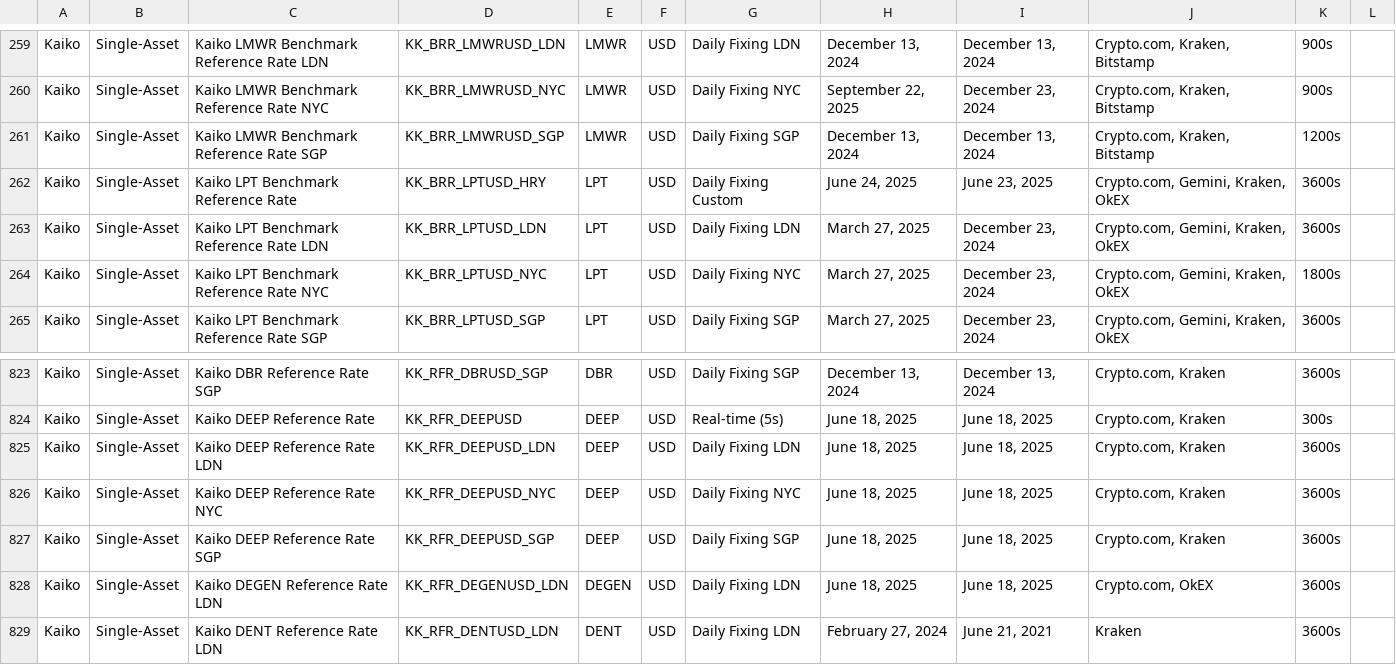
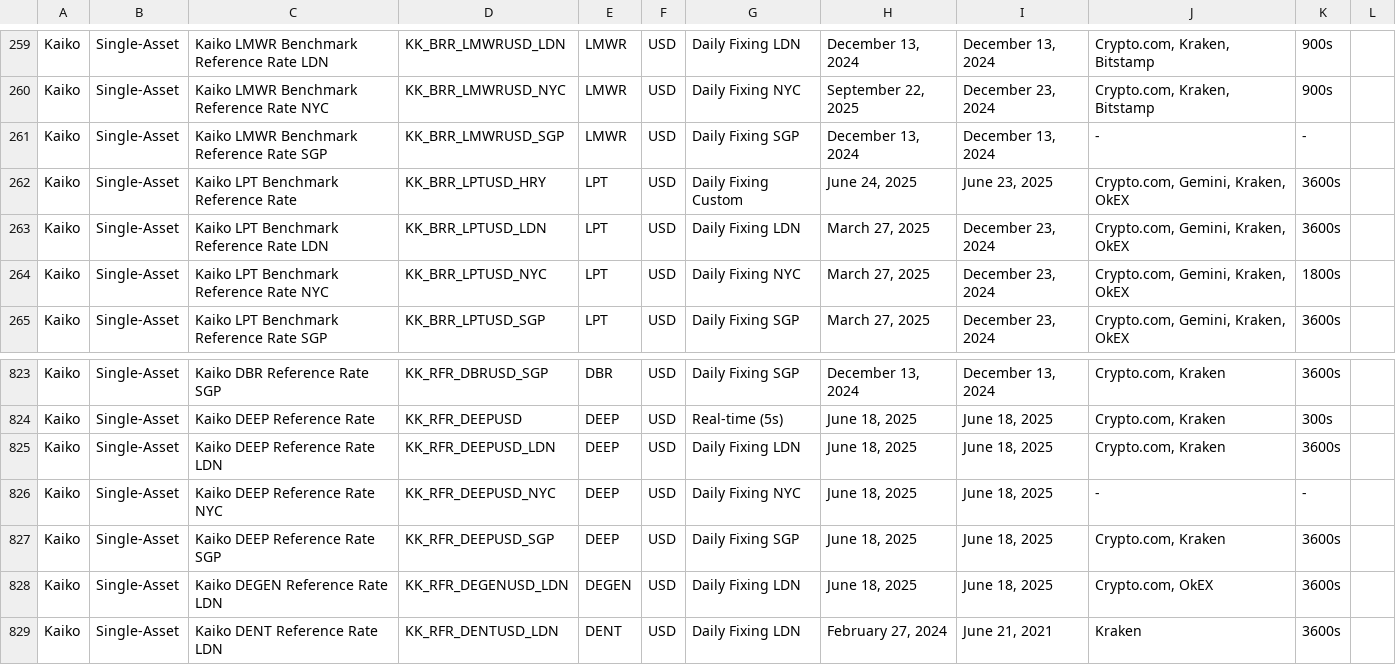
Before and after one commit to rdavill/kaiko_indices_coverage, a CSV file: Reference_Rates_Coverage.csv, drawn as a sheet; only a part is shown, gaps mark what is left out.

```diff
--- a/Reference_Rates_Coverage.csv
+++ b/Reference_Rates_Coverage.csv
@@ -260,3 +260,3 @@ Kaiko,Single-Asset,Kaiko LMWR Benchmark Reference Rate LDN,KK_BRR_LMWRUSD_LDN,LM
 Kaiko,Single-Asset,Kaiko LMWR Benchmark Reference Rate NYC,KK_BRR_LMWRUSD_NYC,LMWR,USD,Daily Fixing NYC,"September 22, 2025","December 23, 2024","Crypto.com, Kraken, Bitstamp",900s,
-Kaiko,Single-Asset,Kaiko LMWR Benchmark Reference Rate SGP,KK_BRR_LMWRUSD_SGP,LMWR,USD,Daily Fixing SGP,"December 13, 2024","December 13, 2024","Crypto.com, Kraken, Bitstamp",1200s,
+Kaiko,Single-Asset,Kaiko LMWR Benchmark Reference Rate SGP,KK_BRR_LMWRUSD_SGP,LMWR,USD,Daily Fixing SGP,"December 13, 2024","December 13, 2024",-,-,
 Kaiko,Single-Asset,Kaiko LPT Benchmark Reference Rate ,KK_BRR_LPTUSD_HRY,LPT,USD,Daily Fixing Custom,"June 24, 2025","June 23, 2025","Crypto.com, Gemini, Kraken, OkEX",3600s,
@@ -825,3 +825,3 @@ Kaiko,Single-Asset,Kaiko DEEP Reference Rate ,KK_RFR_DEEPUSD,DEEP,USD,Real-time
 Kaiko,Single-Asset,Kaiko DEEP Reference Rate LDN,KK_RFR_DEEPUSD_LDN,DEEP,USD,Daily Fixing LDN,"June 18, 2025","June 18, 2025","Crypto.com, Kraken",3600s,
-Kaiko,Single-Asset,Kaiko DEEP Reference Rate NYC,KK_RFR_DEEPUSD_NYC,DEEP,USD,Daily Fixing NYC,"June 18, 2025","June 18, 2025","Crypto.com, Kraken",3600s,
+Kaiko,Single-Asset,Kaiko DEEP Reference Rate NYC,KK_RFR_DEEPUSD_NYC,DEEP,USD,Daily Fixing NYC,"June 18, 2025","June 18, 2025",-,-,
 Kaiko,Single-Asset,Kaiko DEEP Reference Rate SGP,KK_RFR_DEEPUSD_SGP,DEEP,USD,Daily Fixing SGP,"June 18, 2025","June 18, 2025","Crypto.com, Kraken",3600s,
```
